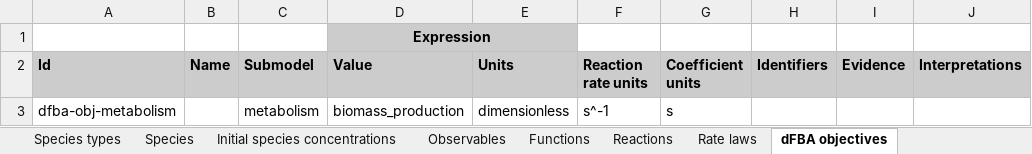
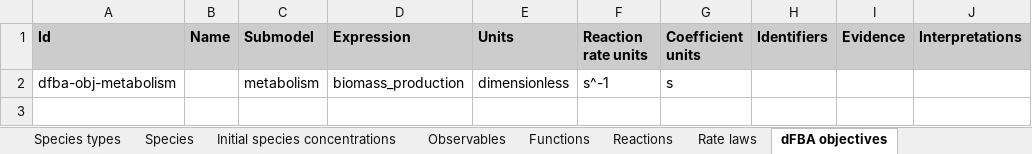
Before and after one commit to KarrLab/intro_to_wc_modeling, an Excel workbook: intro_to_wc_modeling/wc_modeling/wc_lang_tutorial/examples/example_model.xlsx, sheet dFBA objectives, drawn as a sheet; only a part is shown; values as stored, in another font and other column widths than the file's, no borders; removed rows and columns are numbered as before the commit, all else as after; rows hold the shown columns only; the diff names each change by its address in the sheet, - before the commit and + after, or states it on an @@ line.

```diff
--- a/intro_to_wc_modeling/wc_modeling/wc_lang_tutorial/examples/example_model.xlsx (sheet dFBA objectives)
+++ b/intro_to_wc_modeling/wc_modeling/wc_lang_tutorial/examples/example_model.xlsx (sheet dFBA objectives)
-row 1:  |  |  | Expression
-D1: Value
+D1: Expression
```
Also changed, not shown: sheet Compartments, sheet Reactions.
